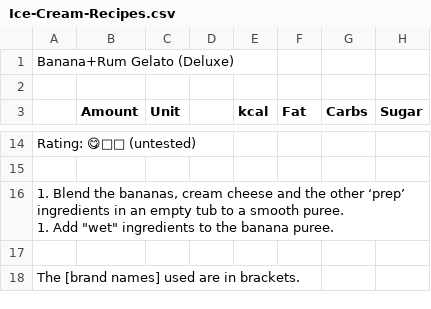
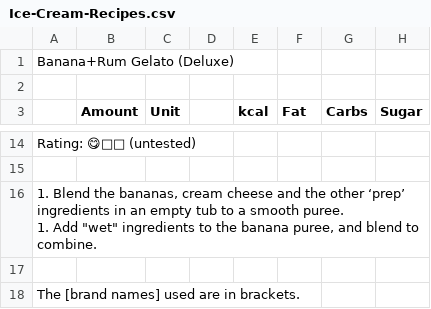
Before and after one commit to jhermann/ice-creamery, a CSV file: recipes/Banana+Rum Gelato (Deluxe)/Ice-Cream-Recipes.csv, drawn as a sheet; only a part is shown, gaps mark what is left out; the diff names each change by its address in the sheet, - before the commit and + after, or states it on an @@ line.

```diff
--- a/recipes/Banana+Rum Gelato (Deluxe)/Ice-Cream-Recipes.csv
+++ b/recipes/Banana+Rum Gelato (Deluxe)/Ice-Cream-Recipes.csv
-A16: …the banana puree.
+A16: …the banana puree, and blend to combine.
```
Also changed, not shown: 1 other file.
